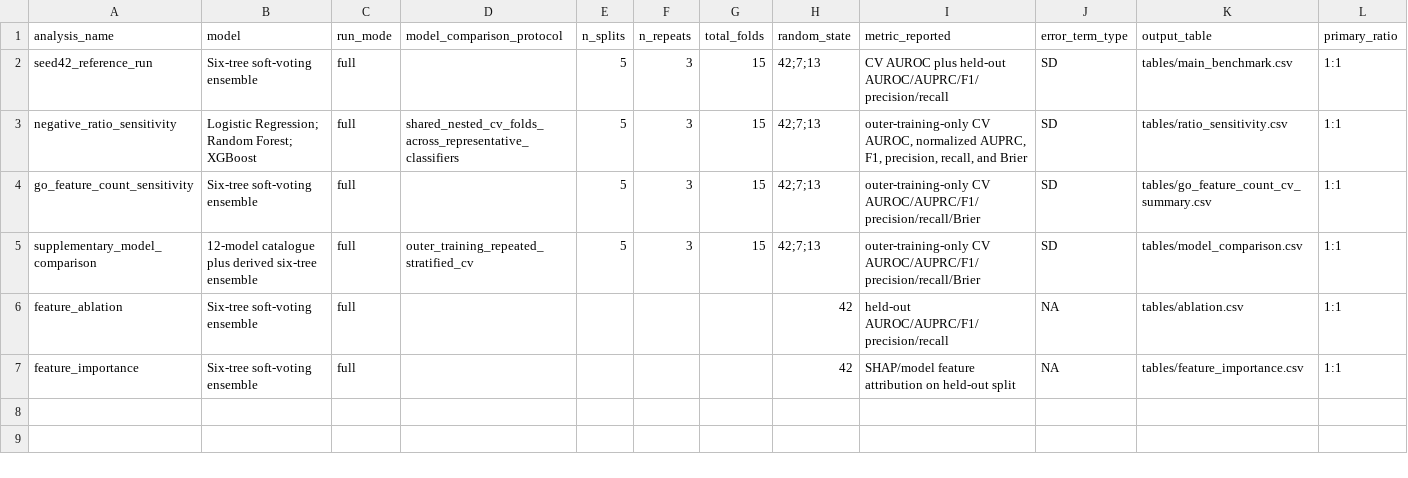
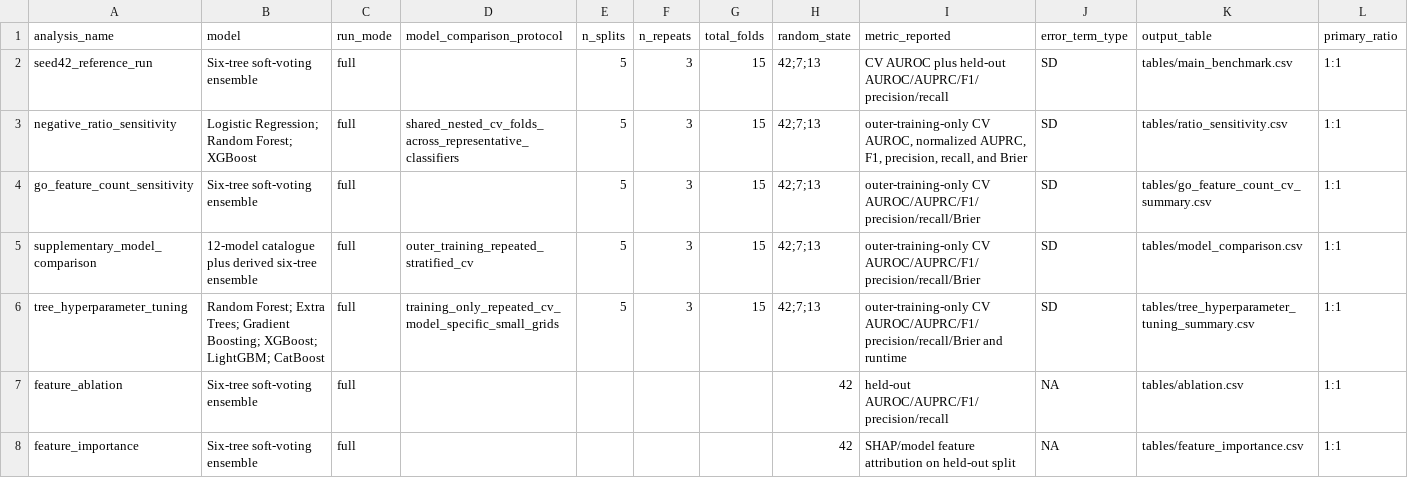
Before and after one commit to JohnYeu/pathway_prediction_3, a CSV file: code/generated/tables/cv_scheme_audit.csv, drawn as a sheet; only a part is shown; rows hold the shown columns only; the diff names each change by its address in the sheet, - before the commit and + after, or states it on an @@ line.

```diff
--- a/code/generated/tables/cv_scheme_audit.csv
+++ b/code/generated/tables/cv_scheme_audit.csv
+row 6: tree_hyperparameter_tuning | Random Forest; Extra Trees; Gradient Boosting; XGBoost; LightGBM; CatBoost | full | training_only_repeated_cv_model_specific_small_grids | 5 | 3 | 15 | 42;7;13 | outer-training-only CV AUROC/AUPRC/F1/precision/recall/Brier and runtime | SD | tables/tree_hyperparameter_tuning_summary.csv | 1:1
```
Also changed, not shown: code/generated/tables/heldout_tree_component_performance.csv, code/generated/tables/hyperparameter_audit.csv, 47 other files.
